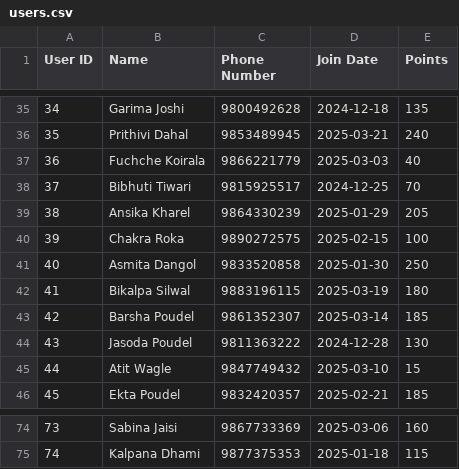
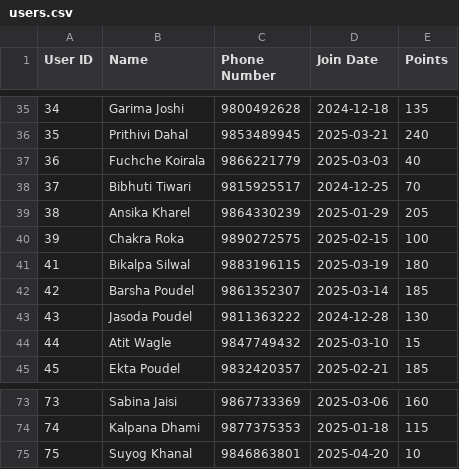
Before and after one commit to Skintern411/foodprint-emit, a CSV file: users.csv, drawn as a sheet; only a part is shown, gaps mark what is left out; removed rows and columns are numbered as before the commit, all else as after; the diff names each change by its address in the sheet, - before the commit and + after, or states it on an @@ line.

Commit message:
Update User Data Handel

```diff
--- a/users.csv
+++ b/users.csv
-row 41: 40 | Asmita Dangol | 9833520858 | 2025-01-30 | 250
+row 75: 75 | Suyog Khanal | 9846863801 | 2025-04-20 | 10
```
Also changed, not shown: 6 other files.
